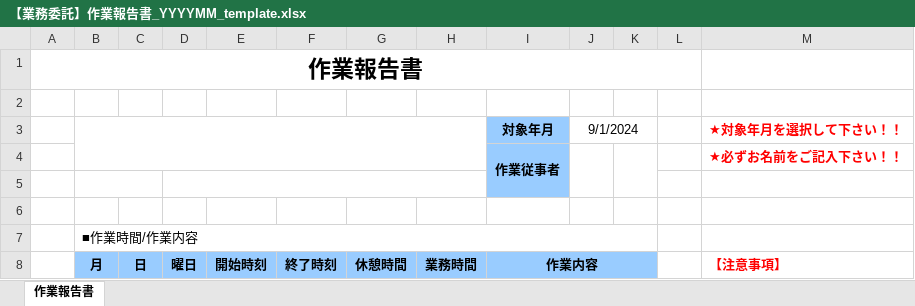
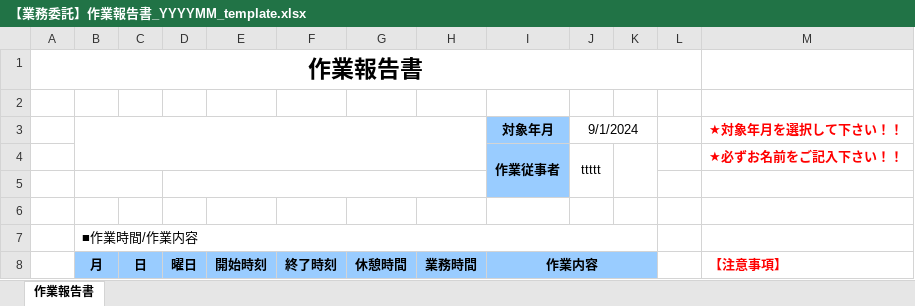
Before and after one commit to apc-jnytnai0613/test-repo, an Excel workbook: 【業務委託】作業報告書_YYYYMM_template.xlsx, sheet 作業報告書, drawn as a sheet; only a part is shown; values as stored, in another font and other column widths than the file's, no borders; conditional formats not drawn; the diff names each change by its address in the sheet, - before the commit and + after, or states it on an @@ line.

Commit message:
aaaaa

```diff
--- a/【業務委託】作業報告書_YYYYMM_template.xlsx (sheet 作業報告書)
+++ b/【業務委託】作業報告書_YYYYMM_template.xlsx (sheet 作業報告書)
-J4: (empty)
+J4: ttttt
```
